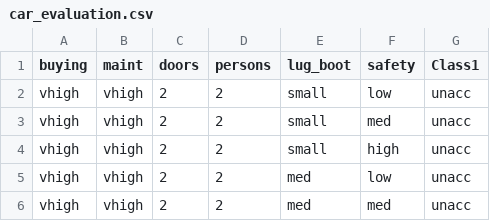
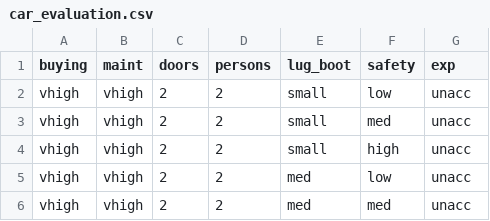
Before and after one commit to vishveshm/datasets_assgn, a CSV file: car_evaluation.csv, drawn as a sheet; only a part is shown.

Commit message:
Update car_evaluation.csv

```diff
--- a/car_evaluation.csv
+++ b/car_evaluation.csv
@@ -1,2 +1,2 @@
-buying,maint,doors,persons,lug_boot,safety,Class1
+buying,maint,doors,persons,lug_boot,safety,exp
 vhigh,vhigh,2,2,small,low,unacc
```
